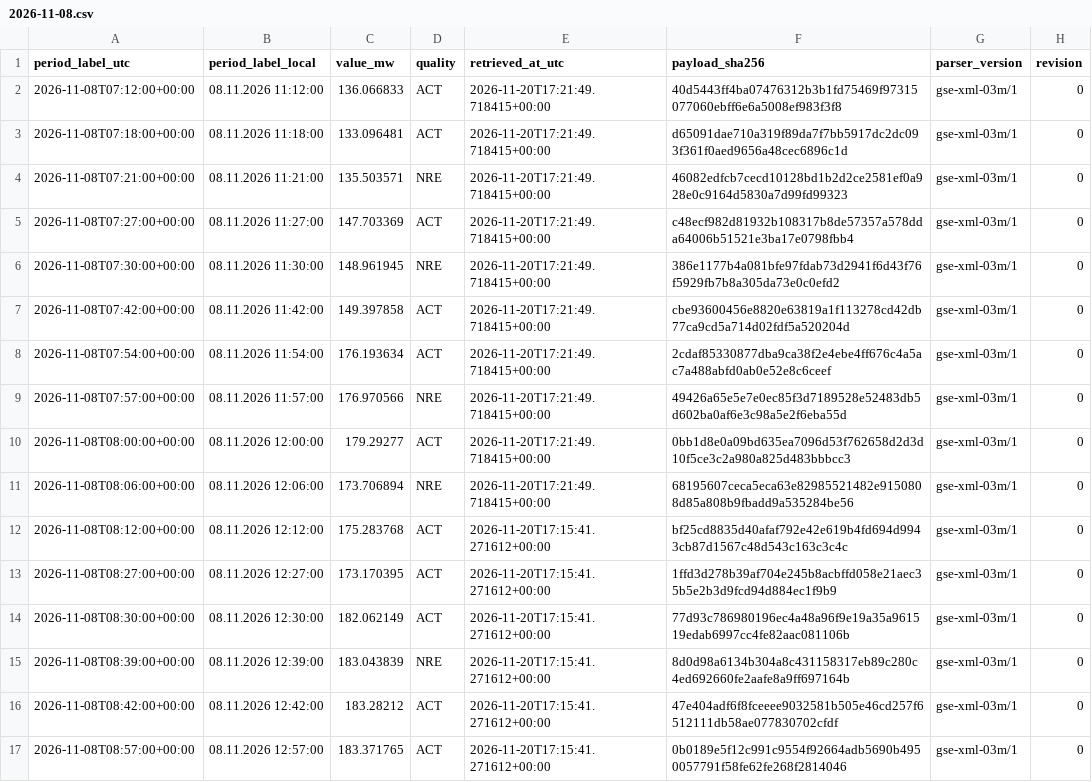
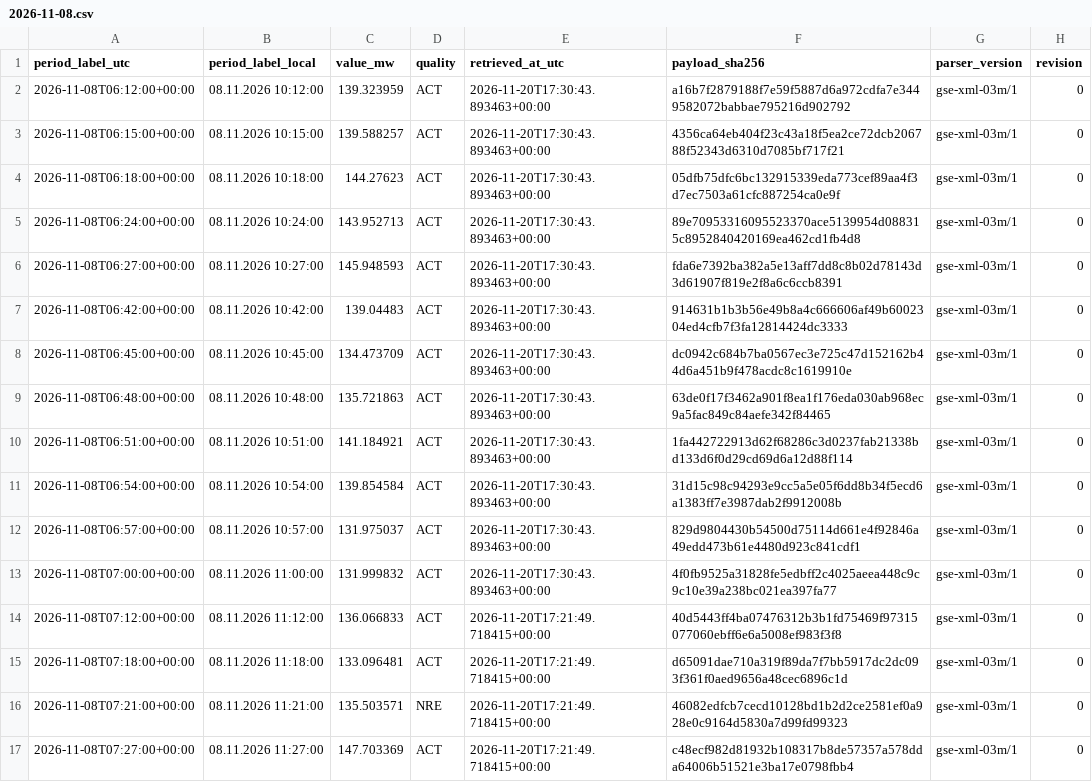
Before and after one commit to GiorgiKhorbaladze/Georgia-WindCast, a CSV file: gse/2026/11/2026-11-08.csv, drawn as a sheet; only a part is shown; the shorter side is filled out with more unchanged rows.

```diff
--- a/gse/2026/11/2026-11-08.csv
+++ b/gse/2026/11/2026-11-08.csv
@@ -1,2 +1,14 @@
 period_label_utc,period_label_local,value_mw,quality,retrieved_at_utc,payload_sha256,parser_version,revision
+2026-11-08T06:12:00+00:00,08.11.2026 10:12:00,139.323959,ACT,2026-11-20T17:30:43.893463+00:00,a16b7f2879188f7e59f5887d6a972cdfa7e3449582072babbae795216d902792,gse-xml-03m/1,0
+2026-11-08T06:15:00+00:00,08.11.2026 10:15:00,139.588257,ACT,2026-11-20T17:30:43.893463+00:00,4356ca64eb404f23c43a18f5ea2ce72dcb206788f52343d6310d7085bf717f21,gse-xml-03m/1,0
+2026-11-08T06:18:00+00:00,08.11.2026 10:18:00,144.27623,ACT,2026-11-20T17:30:43.893463+00:00,05dfb75dfc6bc132915339eda773cef89aa4f3d7ec7503a61cfc887254ca0e9f,gse-xml-03m/1,0
+2026-11-08T06:24:00+00:00,08.11.2026 10:24:00,143.952713,ACT,2026-11-20T17:30:43.893463+00:00,89e70953316095523370ace5139954d088315c8952840420169ea462cd1fb4d8,gse-xml-03m/1,0
+2026-11-08T06:27:00+00:00,08.11.2026 10:27:00,145.948593,ACT,2026-11-20T17:30:43.893463+00:00,fda6e7392ba382a5e13aff7dd8c8b02d78143d3d61907f819e2f8a6c6ccb8391,gse-xml-03m/1,0
+2026-11-08T06:42:00+00:00,08.11.2026 10:42:00,139.04483,ACT,2026-11-20T17:30:43.893463+00:00,914631b1b3b56e49b8a4c666606af49b6002304ed4cfb7f3fa12814424dc3333,gse-xml-03m/1,0
+2026-11-08T06:45:00+00:00,08.11.2026 10:45:00,134.473709,ACT,2026-11-20T17:30:43.893463+00:00,dc0942c684b7ba0567ec3e725c47d152162b44d6a451b9f478acdc8c1619910e,gse-xml-03m/1,0
+2026-11-08T06:48:00+00:00,08.11.2026 10:48:00,135.721863,ACT,2026-11-20T17:30:43.893463+00:00,63de0f17f3462a901f8ea1f176eda030ab968ec9a5fac849c84aefe342f84465,gse-xml-03m/1,0
+2026-11-08T06:51:00+00:00,08.11.2026 10:51:00,141.184921,ACT,2026-11-20T17:30:43.893463+00:00,1fa442722913d62f68286c3d0237fab21338bd133d6f0d29cd69d6a12d88f114,gse-xml-03m/1,0
+2026-11-08T06:54:00+00:00,08.11.2026 10:54:00,139.854584,ACT,2026-11-20T17:30:43.893463+00:00,31d15c98c94293e9cc5a5e05f6dd8b34f5ecd6a1383ff7e3987dab2f9912008b,gse-xml-03m/1,0
+2026-11-08T06:57:00+00:00,08.11.2026 10:57:00,131.975037,ACT,2026-11-20T17:30:43.893463+00:00,829d9804430b54500d75114d661e4f92846a49edd473b61e4480d923c841cdf1,gse-xml-03m/1,0
+2026-11-08T07:00:00+00:00,08.11.2026 11:00:00,131.999832,ACT,2026-11-20T17:30:43.893463+00:00,4f0fb9525a31828fe5edbff2c4025aeea448c9c9c10e39a238bc021ea397fa77,gse-xml-03m/1,0
 2026-11-08T07:12:00+00:00,08.11.2026 11:12:00,136.066833,ACT,2026-11-20T17:21:49.718415+00:00,40d5443ff4ba07476312b3b1fd75469f97315077060ebff6e6a5008ef983f3f8,gse-xml-03m/1,0
```
Also changed, not shown: balance/2026/11/2026-11-08.csv, balance/2026/11/2026-11-20.csv, 3 other files.
